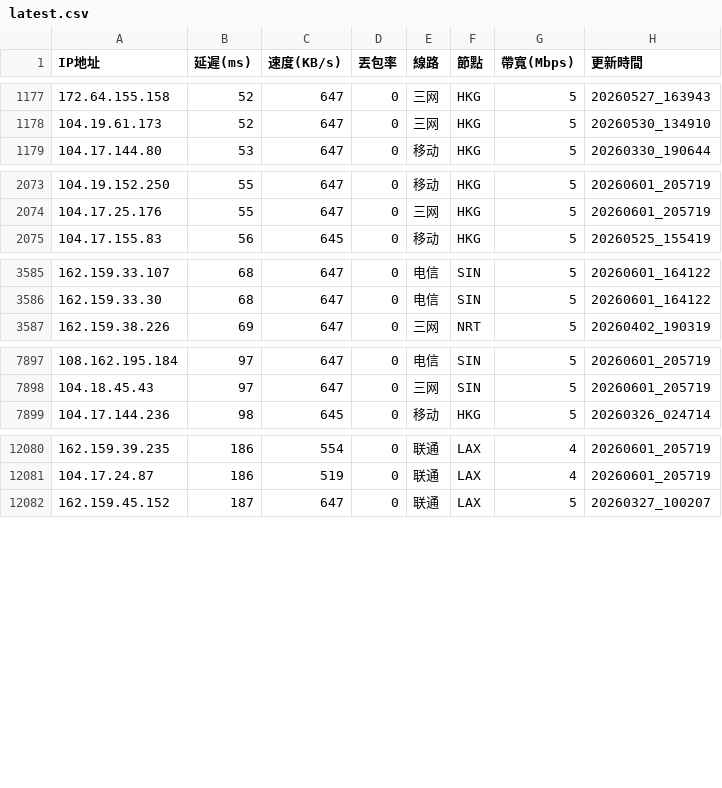
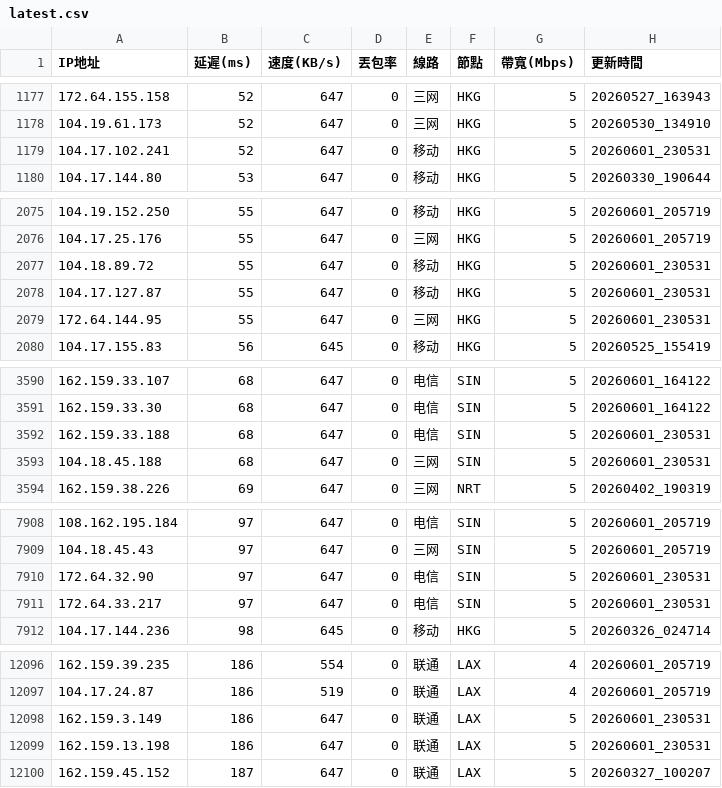
Before and after one commit to ssroom/ydltdx, a CSV file: data/latest.csv, drawn as a sheet; only a part is shown, gaps mark what is left out; the diff covers the shown part only.

```diff
--- a/data/latest.csv
+++ b/data/latest.csv
@@ -1178,2 +1178,3 @@
 104.19.61.173,52,647,0,三网,HKG,5,20260530_134910
+104.17.102.241,52,647,0,移动,HKG,5,20260601_230531
 104.17.144.80,53,647,0,移动,HKG,5,20260330_190644
@@ -2074,2 +2076,5 @@
 104.17.25.176,55,647,0,三网,HKG,5,20260601_205719
+104.18.89.72,55,647,0,移动,HKG,5,20260601_230531
+104.17.127.87,55,647,0,移动,HKG,5,20260601_230531
+172.64.144.95,55,647,0,三网,HKG,5,20260601_230531
 104.17.155.83,56,645,0,移动,HKG,5,20260525_155419
@@ -3586,2 +3591,4 @@
 162.159.33.30,68,647,0,电信,SIN,5,20260601_164122
+162.159.33.188,68,647,0,电信,SIN,5,20260601_230531
+104.18.45.188,68,647,0,三网,SIN,5,20260601_230531
 162.159.38.226,69,647,0,三网,NRT,5,20260402_190319
@@ -7898,2 +7909,4 @@
 104.18.45.43,97,647,0,三网,SIN,5,20260601_205719
+172.64.32.90,97,647,0,电信,SIN,5,20260601_230531
+172.64.33.217,97,647,0,电信,SIN,5,20260601_230531
 104.17.144.236,98,645,0,移动,HKG,5,20260326_024714
@@ -12081,2 +12097,4 @@
 104.17.24.87,186,519,0,联通,LAX,4,20260601_205719
+162.159.3.149,186,647,0,联通,LAX,5,20260601_230531
+162.159.13.198,186,647,0,联通,LAX,5,20260601_230531
 162.159.45.152,187,647,0,联通,LAX,5,20260327_100207
```
Also changed, not shown: 8 added rows and 1 removed row elsewhere in this file, data/current.csv, 5 other files.
